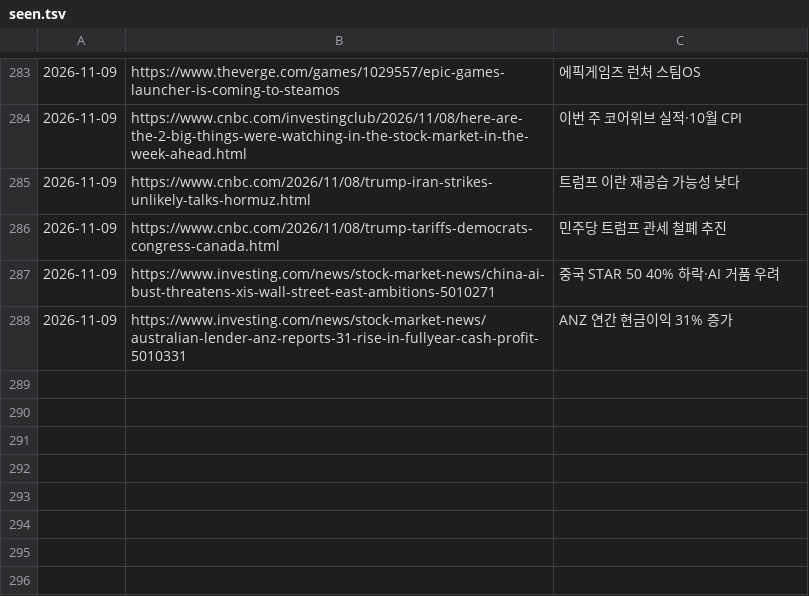
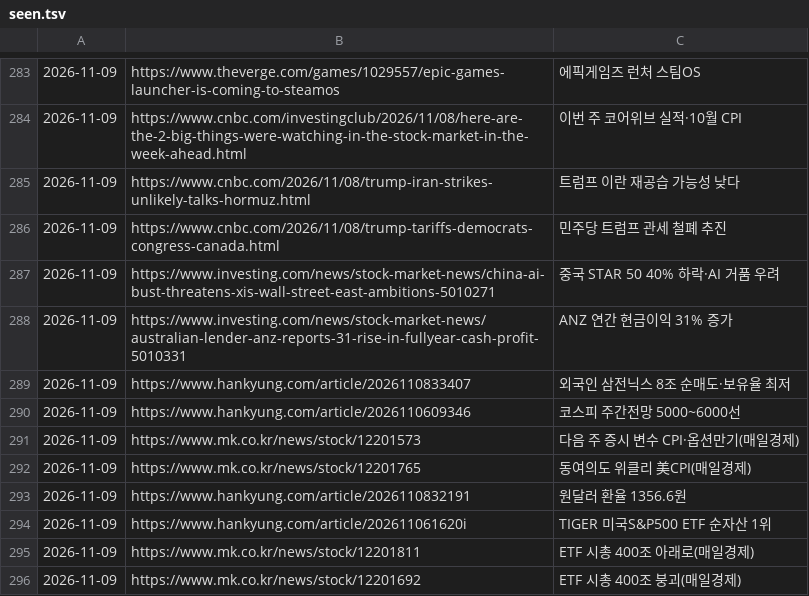
Before and after one commit to Jaesung-kim/it-news, a TSV file: data/seen.tsv, drawn as a sheet; only a part is shown, gaps mark what is left out.

Commit message:
news(stock-kr): 2026-11-09 오전 07:30

```diff
--- a/data/seen.tsv
+++ b/data/seen.tsv
@@ -288 +288,9 @@
 2026-11-09	https://www.investing.com/news/stock-market-news/australian-lender-anz-reports-31-rise-in-fullyear-cash-profit-5010331	ANZ 연간 현금이익 31% 증가
+2026-11-09	https://www.hankyung.com/article/2026110833407	외국인 삼전닉스 8조 순매도·보유율 최저
+2026-11-09	https://www.hankyung.com/article/2026110609346	코스피 주간전망 5000~6000선
+2026-11-09	https://www.mk.co.kr/news/stock/12201573	다음 주 증시 변수 CPI·옵션만기(매일경제)
+2026-11-09	https://www.mk.co.kr/news/stock/12201765	동여의도 위클리 美CPI(매일경제)
+2026-11-09	https://www.hankyung.com/article/2026110832191	원달러 환율 1356.6원
+2026-11-09	https://www.hankyung.com/article/202611061620i	TIGER 미국S&P500 ETF 순자산 1위
+2026-11-09	https://www.mk.co.kr/news/stock/12201811	ETF 시총 400조 아래로(매일경제)
+2026-11-09	https://www.mk.co.kr/news/stock/12201692	ETF 시총 400조 붕괴(매일경제)
```
Also changed, not shown: 6 other files.
